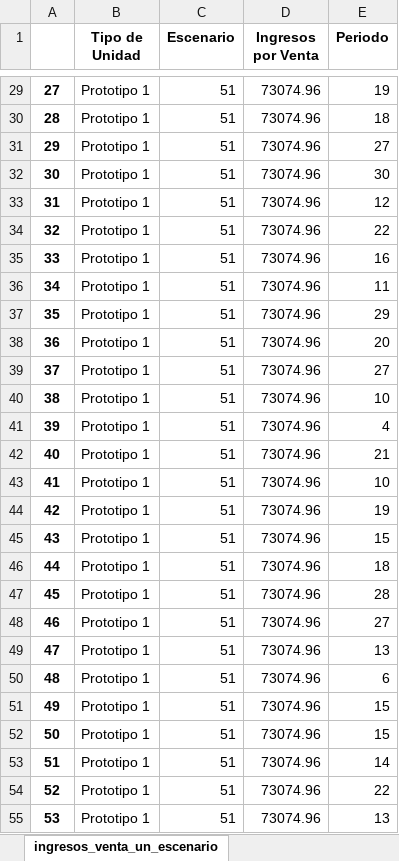
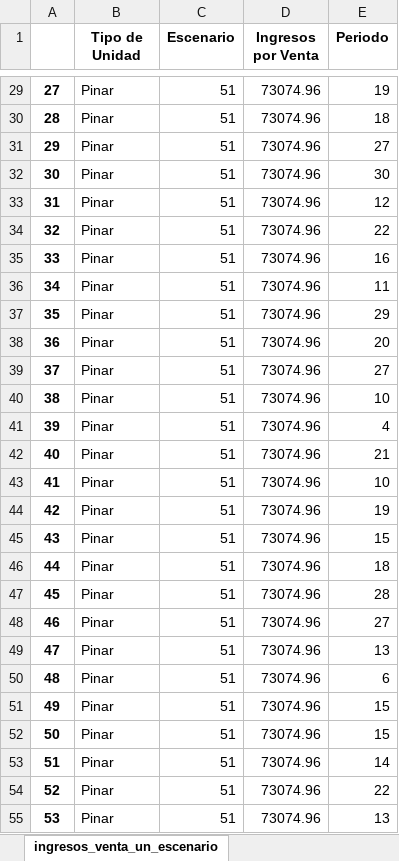
Before and after one commit to Gloriuss/flujo_financiero_python, an Excel workbook: notebook/Flujo pronostico/flujo_financiero_excel.xlsx, sheet ingresos_venta_un_escenario, drawn as a sheet; only a part is shown, gaps mark what is left out; values as stored, in another font and other column widths than the file's, no borders; the diff covers the shown part only; the diff names each change by its address in the sheet, - before the commit and + after, or states it on an @@ line.

```diff
--- a/notebook/Flujo pronostico/flujo_financiero_excel.xlsx (sheet ingresos_venta_un_escenario)
+++ b/notebook/Flujo pronostico/flujo_financiero_excel.xlsx (sheet ingresos_venta_un_escenario)
-B29:B55 (Tipo de Unidad): Prototipo 1
+B29:B55 (Tipo de Unidad): Pinar
```
Also changed, not shown: 453 edited cells elsewhere in this sheet, sheet ventas_un_escenario, 2 other files.
